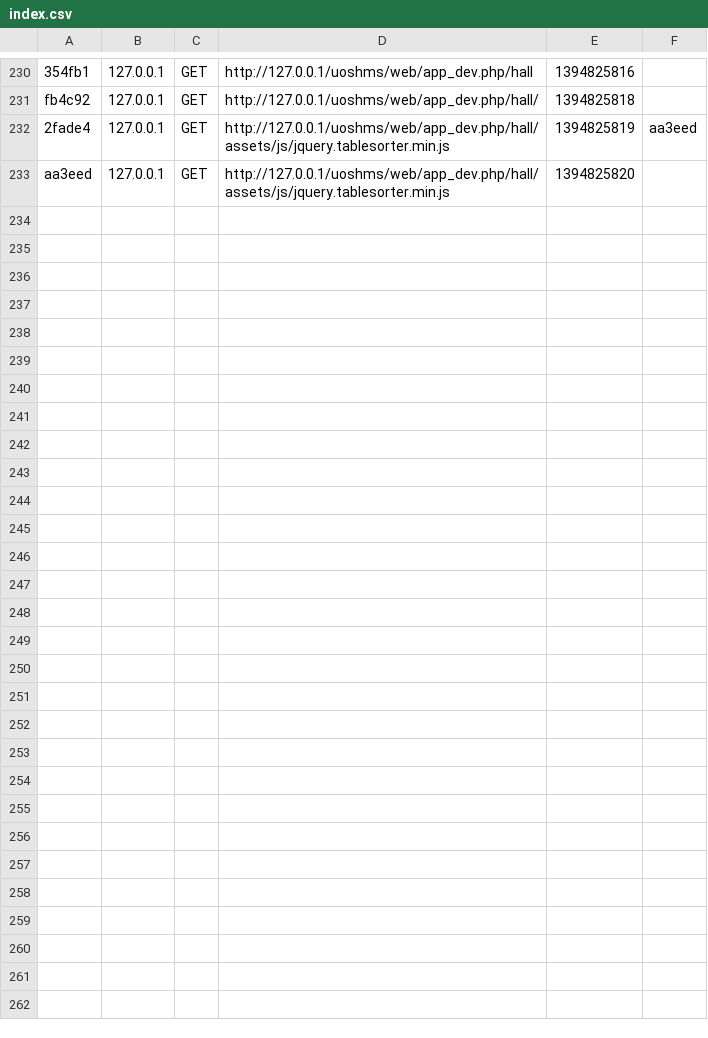
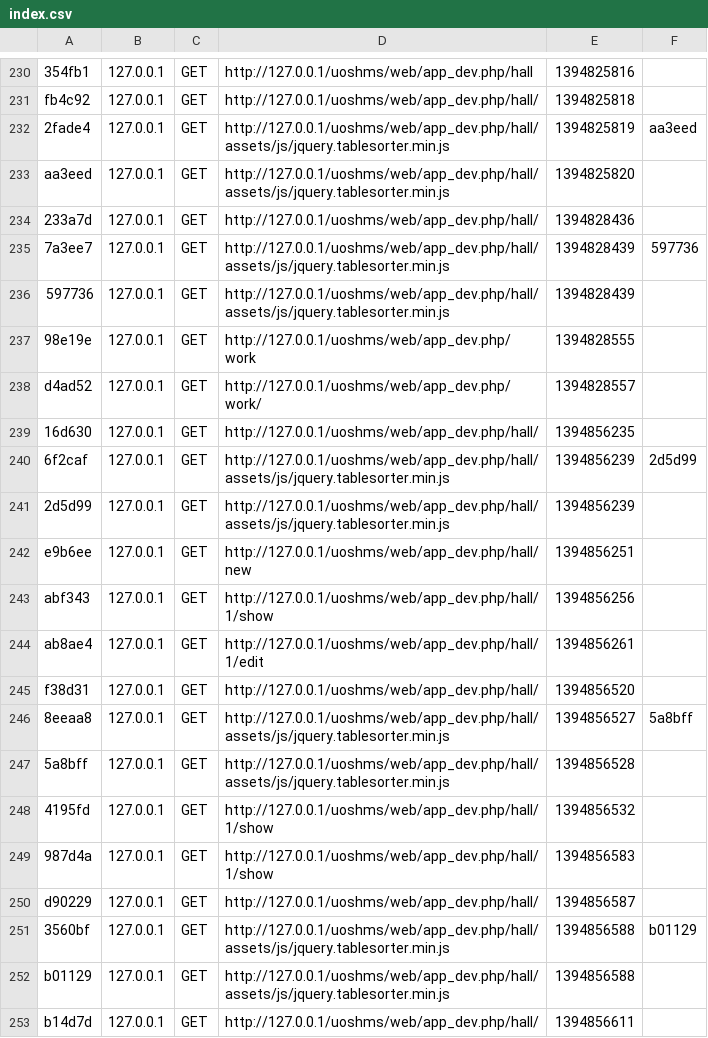
Before and after one commit to bruntha1991/uoshms, a CSV file: app/cache/dev/profiler/index.csv, drawn as a sheet; only a part is shown, gaps mark what is left out; the diff covers the shown part only; the diff names each change by its address in the sheet, - before the commit and + after, or states it on an @@ line.

Commit message:
hall finished :P

```diff
--- a/app/cache/dev/profiler/index.csv
+++ b/app/cache/dev/profiler/index.csv
+row 234: 233a7d | 127.0.0.1 | GET | http://127.0.0.1/uoshms/web/app_dev.php/hall/ | 1394828436
+row 235: 7a3ee7 | 127.0.0.1 | GET | http://127.0.0.1/uoshms/web/app_dev.php/hall/assets/js/jquery.tablesorter.min.js | 1394828439 | 597736
+row 236: 597736 | 127.0.0.1 | GET | http://127.0.0.1/uoshms/web/app_dev.php/hall/assets/js/jquery.tablesorter.min.js | 1394828439
+row 237: 98e19e | 127.0.0.1 | GET | http://127.0.0.1/uoshms/web/app_dev.php/work | 1394828555
+row 238: d4ad52 | 127.0.0.1 | GET | http://127.0.0.1/uoshms/web/app_dev.php/work/ | 1394828557
+row 239: 16d630 | 127.0.0.1 | GET | http://127.0.0.1/uoshms/web/app_dev.php/hall/ | 1394856235
+row 240: 6f2caf | 127.0.0.1 | GET | http://127.0.0.1/uoshms/web/app_dev.php/hall/assets/js/jquery.tablesorter.min.js | 1394856239 | 2d5d99
+row 241: 2d5d99 | 127.0.0.1 | GET | http://127.0.0.1/uoshms/web/app_dev.php/hall/assets/js/jquery.tablesorter.min.js | 1394856239
+row 242: e9b6ee | 127.0.0.1 | GET | http://127.0.0.1/uoshms/web/app_dev.php/hall/new | 1394856251
+row 243: abf343 | 127.0.0.1 | GET | http://127.0.0.1/uoshms/web/app_dev.php/hall/1/show | 1394856256
+row 244: ab8ae4 | 127.0.0.1 | GET | http://127.0.0.1/uoshms/web/app_dev.php/hall/1/edit | 1394856261
+row 245: f38d31 | 127.0.0.1 | GET | http://127.0.0.1/uoshms/web/app_dev.php/hall/ | 1394856520
+row 246: 8eeaa8 | 127.0.0.1 | GET | http://127.0.0.1/uoshms/web/app_dev.php/hall/assets/js/jquery.tablesorter.min.js | 1394856527 | 5a8bff
+row 247: 5a8bff | 127.0.0.1 | GET | http://127.0.0.1/uoshms/web/app_dev.php/hall/assets/js/jquery.tablesorter.min.js | 1394856528
+row 248: 4195fd | 127.0.0.1 | GET | http://127.0.0.1/uoshms/web/app_dev.php/hall/1/show | 1394856532
+row 249: 987d4a | 127.0.0.1 | GET | http://127.0.0.1/uoshms/web/app_dev.php/hall/1/show | 1394856583
+row 250: d90229 | 127.0.0.1 | GET | http://127.0.0.1/uoshms/web/app_dev.php/hall/ | 1394856587
+row 251: 3560bf | 127.0.0.1 | GET | http://127.0.0.1/uoshms/web/app_dev.php/hall/assets/js/jquery.tablesorter.min.js | 1394856588 | b01129
+row 252: b01129 | 127.0.0.1 | GET | http://127.0.0.1/uoshms/web/app_dev.php/hall/assets/js/jquery.tablesorter.min.js | 1394856588
+row 253: b14d7d | 127.0.0.1 | GET | http://127.0.0.1/uoshms/web/app_dev.php/hall/ | 1394856611
```
Also changed, not shown: 18 added rows elsewhere in this file, 46 other files.
